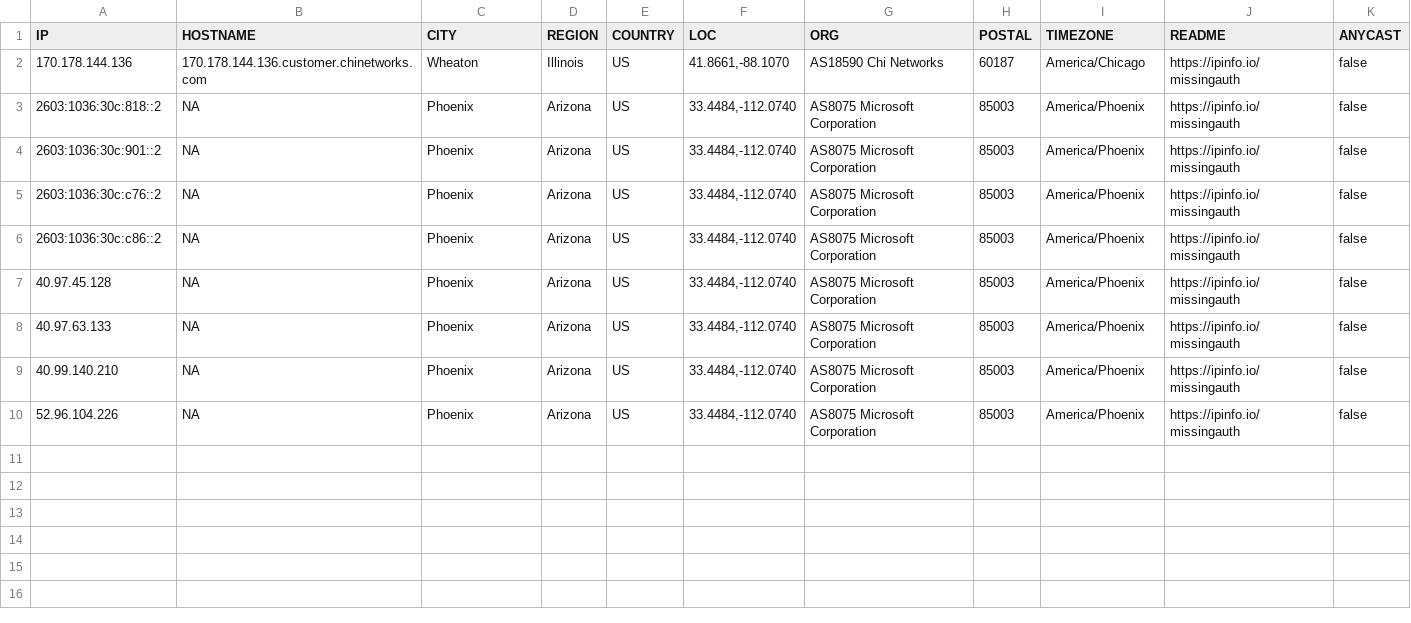
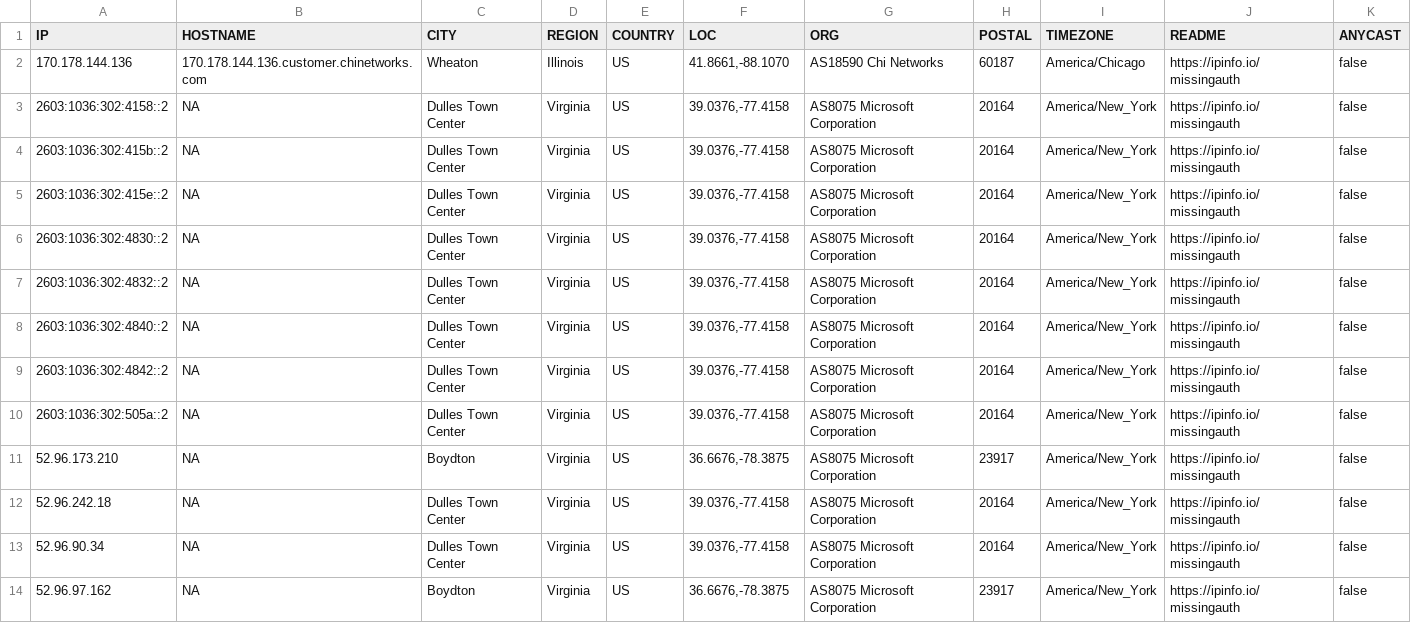
Before and after one commit to ayushmanchhabra/hacking, a CSV file: tools/bugbounty/targets/acquisory.com/ipdr.csv, drawn as a sheet.

```diff
--- a/tools/bugbounty/targets/acquisory.com/ipdr.csv
+++ b/tools/bugbounty/targets/acquisory.com/ipdr.csv
@@ -2,9 +2,13 @@ IP,HOSTNAME,CITY,REGION,COUNTRY,LOC,ORG,POSTAL,TIMEZONE,README,ANYCAST
 "170.178.144.136","170.178.144.136.customer.chinetworks.com","Wheaton","Illinois","US","41.8661,-88.1070","AS18590 Chi Networks","60187","America/Chicago","https://ipinfo.io/missingauth",false
-"2603:1036:30c:818::2","NA","Phoenix","Arizona","US","33.4484,-112.0740","AS8075 Microsoft Corporation","85003","America/Phoenix","https://ipinfo.io/missingauth",false
-"2603:1036:30c:901::2","NA","Phoenix","Arizona","US","33.4484,-112.0740","AS8075 Microsoft Corporation","85003","America/Phoenix","https://ipinfo.io/missingauth",false
-"2603:1036:30c:c76::2","NA","Phoenix","Arizona","US","33.4484,-112.0740","AS8075 Microsoft Corporation","85003","America/Phoenix","https://ipinfo.io/missingauth",false
-"2603:1036:30c:c86::2","NA","Phoenix","Arizona","US","33.4484,-112.0740","AS8075 Microsoft Corporation","85003","America/Phoenix","https://ipinfo.io/missingauth",false
-"40.97.45.128","NA","Phoenix","Arizona","US","33.4484,-112.0740","AS8075 Microsoft Corporation","85003","America/Phoenix","https://ipinfo.io/missingauth",false
-"40.97.63.133","NA","Phoenix","Arizona","US","33.4484,-112.0740","AS8075 Microsoft Corporation","85003","America/Phoenix","https://ipinfo.io/missingauth",false
-"40.99.140.210","NA","Phoenix","Arizona","US","33.4484,-112.0740","AS8075 Microsoft Corporation","85003","America/Phoenix","https://ipinfo.io/missingauth",false
-"52.96.104.226","NA","Phoenix","Arizona","US","33.4484,-112.0740","AS8075 Microsoft Corporation","85003","America/Phoenix","https://ipinfo.io/missingauth",false
+"2603:1036:302:4158::2","NA","Dulles Town Center","Virginia","US","39.0376,-77.4158","AS8075 Microsoft Corporation","20164","America/New_York","https://ipinfo.io/missingauth",false
+"2603:1036:302:415b::2","NA","Dulles Town Center","Virginia","US","39.0376,-77.4158","AS8075 Microsoft Corporation","20164","America/New_York","https://ipinfo.io/missingauth",false
+"2603:1036:302:415e::2","NA","Dulles Town Center","Virginia","US","39.0376,-77.4158","AS8075 Microsoft Corporation","20164","America/New_York","https://ipinfo.io/missingauth",false
+"2603:1036:302:4830::2","NA","Dulles Town Center","Virginia","US","39.0376,-77.4158","AS8075 Microsoft Corporation","20164","America/New_York","https://ipinfo.io/missingauth",false
+"2603:1036:302:4832::2","NA","Dulles Town Center","Virginia","US","39.0376,-77.4158","AS8075 Microsoft Corporation","20164","America/New_York","https://ipinfo.io/missingauth",false
+"2603:1036:302:4840::2","NA","Dulles Town Center","Virginia","US","39.0376,-77.4158","AS8075 Microsoft Corporation","20164","America/New_York","https://ipinfo.io/missingauth",false
+"2603:1036:302:4842::2","NA","Dulles Town Center","Virginia","US","39.0376,-77.4158","AS8075 Microsoft Corporation","20164","America/New_York","https://ipinfo.io/missingauth",false
+"2603:1036:302:505a::2","NA","Dulles Town Center","Virginia","US","39.0376,-77.4158","AS8075 Microsoft Corporation","20164","America/New_York","https://ipinfo.io/missingauth",false
+"52.96.173.210","NA","Boydton","Virginia","US","36.6676,-78.3875","AS8075 Microsoft Corporation","23917","America/New_York","https://ipinfo.io/missingauth",false
+"52.96.242.18","NA","Dulles Town Center","Virginia","US","39.0376,-77.4158","AS8075 Microsoft Corporation","20164","America/New_York","https://ipinfo.io/missingauth",false
+"52.96.90.34","NA","Dulles Town Center","Virginia","US","39.0376,-77.4158","AS8075 Microsoft Corporation","20164","America/New_York","https://ipinfo.io/missingauth",false
+"52.96.97.162","NA","Boydton","Virginia","US","36.6676,-78.3875","AS8075 Microsoft Corporation","23917","America/New_York","https://ipinfo.io/missingauth",false
```
Also changed, not shown: tools/bugbounty/targets/acquisory.com/dns.csv, tools/bugbounty/targets/acquisory.com/srv.csv, 8 other files.
